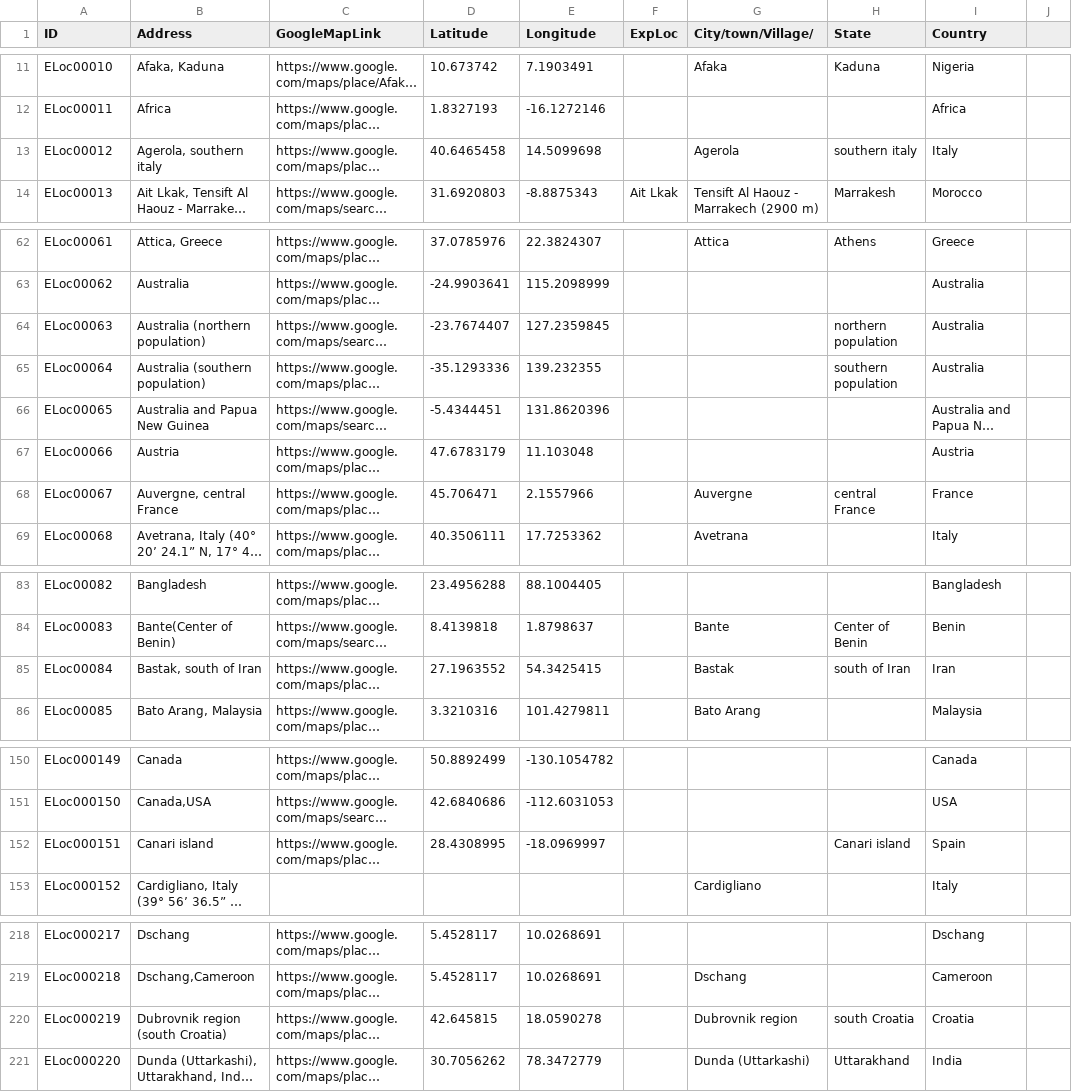
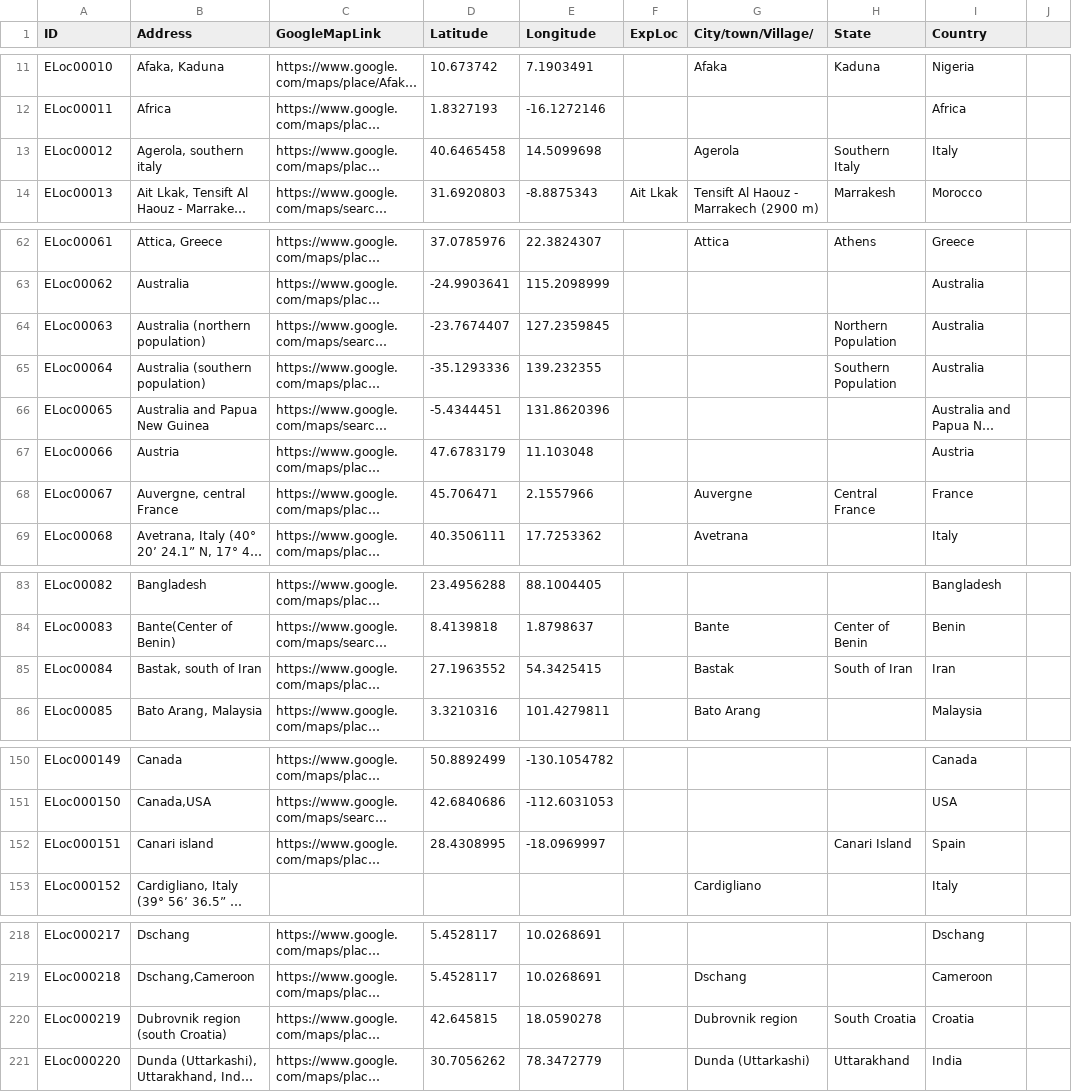
Before and after one commit to gilienv/EssOilDB, a CSV file: tables/location/country070819.csv, drawn as a sheet; only a part is shown, gaps mark what is left out; long unchanged cells end in …; the diff covers the shown part only; the diff names each change by its address in the sheet, - before the commit and + after, or states it on an @@ line.

```diff
--- a/tables/location/country070819.csv
+++ b/tables/location/country070819.csv
-H13 (State): southern italy
+H13 (State): Southern Italy
-H64 (State): northern population
+H64 (State): Northern Population
-H65 (State): southern population
+H65 (State): Southern Population
-H68 (State): central France
+H68 (State): Central France
-H85 (State): south of Iran
+H85 (State): South of Iran
-H152 (State): Canari island
+H152 (State): Canari Island
-H220 (State): south Croatia
+H220 (State): South Croatia
```
Also changed, not shown: 1 edited cell elsewhere in this file.
